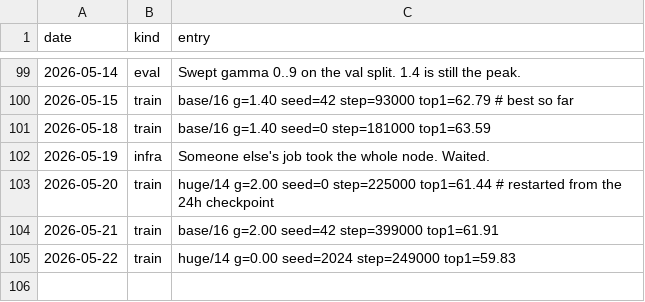
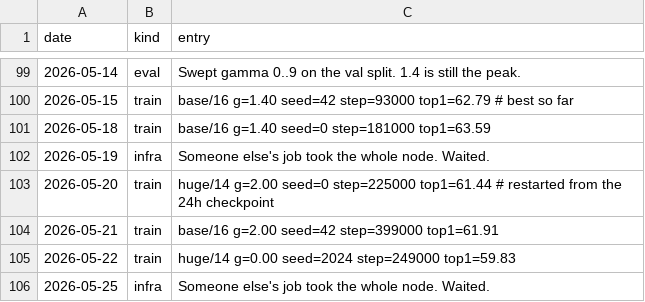
Before and after one commit to Glenrunc/slopformer, a TSV file: experiments/journal.tsv, drawn as a sheet; only a part is shown, gaps mark what is left out; the diff names each change by its address in the sheet, - before the commit and + after, or states it on an @@ line.

```diff
--- a/experiments/journal.tsv
+++ b/experiments/journal.tsv
+row 106: 2026-05-25 | infra | Someone else's job took the whole node. Waited.
```
